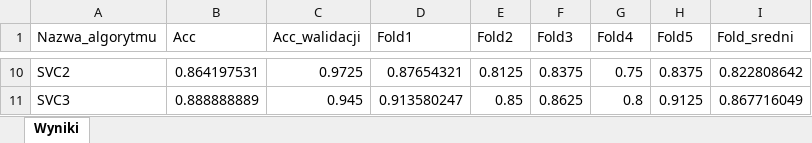
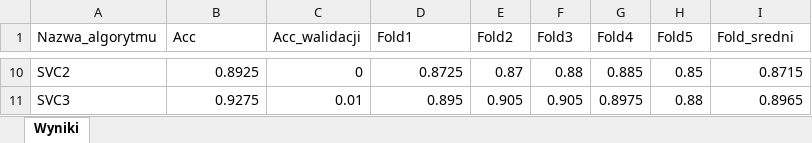
Before and after one commit to gielr/CSV_machinelearning_KFold_split, an Excel workbook: Wyniki.xlsx, sheet Wyniki, drawn as a sheet; only a part is shown, gaps mark what is left out; values as stored, in another font and other column widths than the file's, no borders; the diff covers the shown part only; the diff names each change by its address in the sheet, - before the commit and + after, or states it on an @@ line.

```diff
--- a/Wyniki.xlsx (sheet Wyniki)
+++ b/Wyniki.xlsx (sheet Wyniki)
-B10 (Acc): 0.864197531
+B10 (Acc): 0.8925
-C10 (Acc_walidacji): 0.9725
+C10 (Acc_walidacji): 0
-D10 (Fold1): 0.87654321
+D10 (Fold1): 0.8725
-E10 (Fold2): 0.8125
+E10 (Fold2): 0.87
-F10 (Fold3): 0.8375
+F10 (Fold3): 0.88
-G10 (Fold4): 0.75
+G10 (Fold4): 0.885
-H10 (Fold5): 0.8375
+H10 (Fold5): 0.85
-I10 (Fold_sredni): 0.822808642
+I10 (Fold_sredni): 0.8715
-B11 (Acc): 0.888888889
+B11 (Acc): 0.9275
-C11 (Acc_walidacji): 0.945
+C11 (Acc_walidacji): 0.01
-D11 (Fold1): 0.913580247
+D11 (Fold1): 0.895
-E11 (Fold2): 0.85
+E11 (Fold2): 0.905
-F11 (Fold3): 0.8625
+F11 (Fold3): 0.905
-G11 (Fold4): 0.8
+G11 (Fold4): 0.8975
-H11 (Fold5): 0.9125
+H11 (Fold5): 0.88
-I11 (Fold_sredni): 0.867716049
+I11 (Fold_sredni): 0.8965
```
Also changed, not shown: 64 edited cells elsewhere in this sheet, 1 other file.
